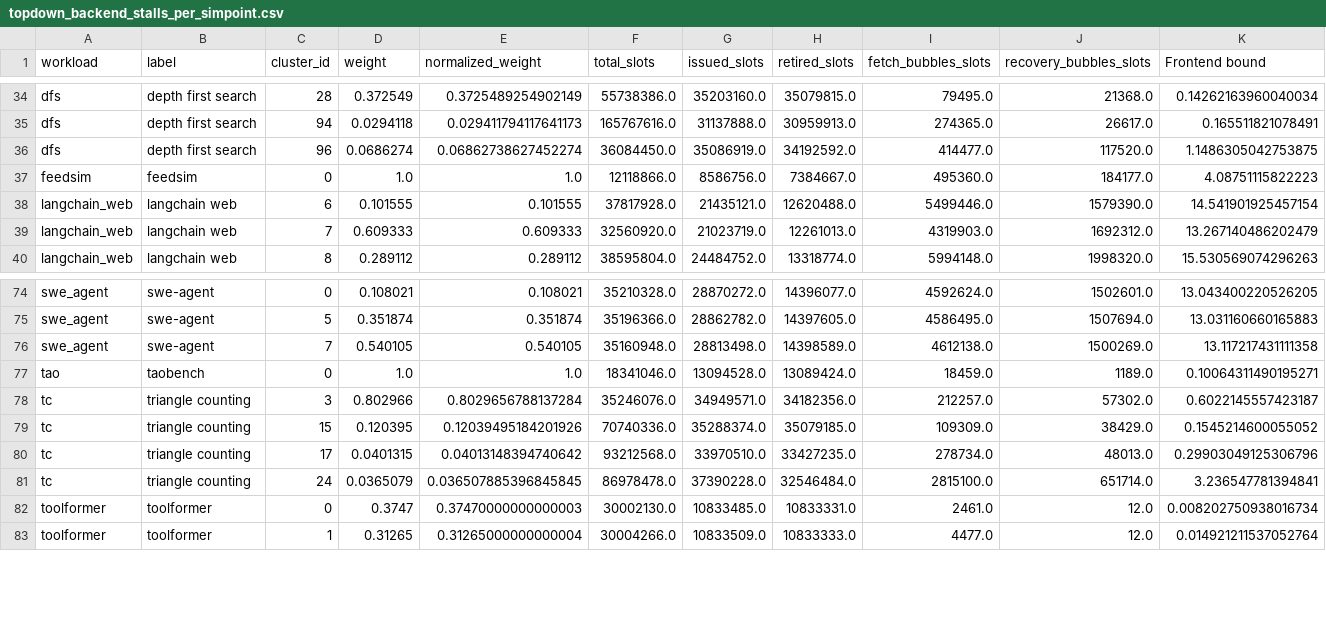
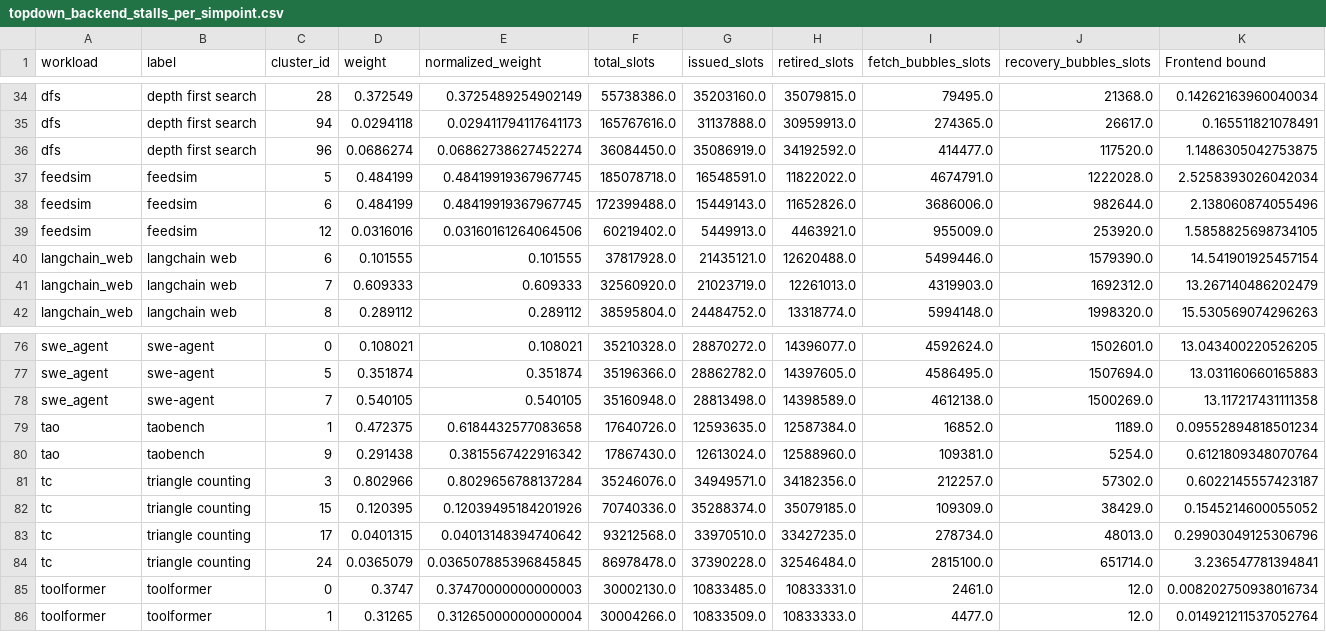
Before and after one commit to codverch/scarab-infra, a CSV file: results/backend-stalls/topdown_backend_stalls_per_simpoint.csv, drawn as a sheet; only a part is shown, gaps mark what is left out; removed rows and columns are numbered as before the commit, all else as after; rows hold the shown columns only; the diff names each change by its address in the sheet, - before the commit and + after, or states it on an @@ line.

```diff
--- a/results/backend-stalls/topdown_backend_stalls_per_simpoint.csv
+++ b/results/backend-stalls/topdown_backend_stalls_per_simpoint.csv
-row 37: feedsim | feedsim | 0 | 1.0 | 1.0 | 12118866.0 | 8586756.0 | 7384667.0 | 495360.0 | 184177.0 | 4.08751115822223
+row 37: feedsim | feedsim | 5 | 0.484199 | 0.48419919367967745 | 185078718.0 | 16548591.0 | 11822022.0 | 4674791.0 | 1222028.0 | 2.5258393026042034
+row 38: feedsim | feedsim | 6 | 0.484199 | 0.48419919367967745 | 172399488.0 | 15449143.0 | 11652826.0 | 3686006.0 | 982644.0 | 2.138060874055496
+row 39: feedsim | feedsim | 12 | 0.0316016 | 0.03160161264064506 | 60219402.0 | 5449913.0 | 4463921.0 | 955009.0 | 253920.0 | 1.5858825698734105
-row 77: tao | taobench | 0 | 1.0 | 1.0 | 18341046.0 | 13094528.0 | 13089424.0 | 18459.0 | 1189.0 | 0.10064311490195271
+row 79: tao | taobench | 1 | 0.472375 | 0.6184432577083658 | 17640726.0 | 12593635.0 | 12587384.0 | 16852.0 | 1189.0 | 0.09552894818501234
+row 80: tao | taobench | 9 | 0.291438 | 0.3815567422916342 | 17867430.0 | 12613024.0 | 12588960.0 | 109381.0 | 5254.0 | 0.6121809348070764
```
Also changed, not shown: results/backend-stalls/run_manifest.csv, results/backend-stalls/topdown_backend_stalls.csv, 5 other files.
